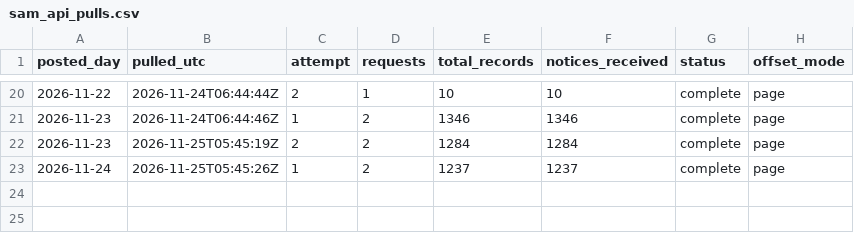
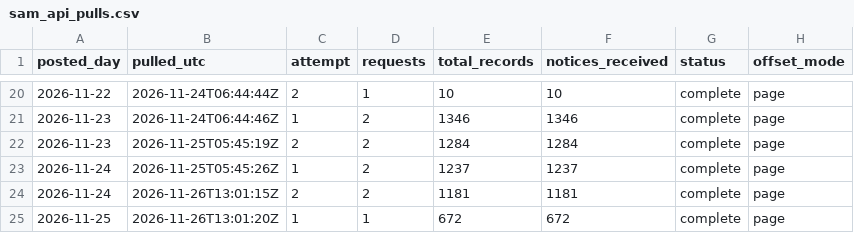
Before and after one commit to e-burress/federal-contract-competition, a CSV file: results/sam_api_pulls.csv, drawn as a sheet; only a part is shown, gaps mark what is left out; the diff names each change by its address in the sheet, - before the commit and + after, or states it on an @@ line.

```diff
--- a/results/sam_api_pulls.csv
+++ b/results/sam_api_pulls.csv
+row 24: 2026-11-24 | 2026-11-26T13:01:15Z | 2 | 2 | 1181 | 1181 | complete | page
+row 25: 2026-11-25 | 2026-11-26T13:01:20Z | 1 | 1 | 672 | 672 | complete | page
```
Also changed, not shown: results/live_fy2027_by_agency.csv, results/sam_new_notices.csv, 8 other files.
